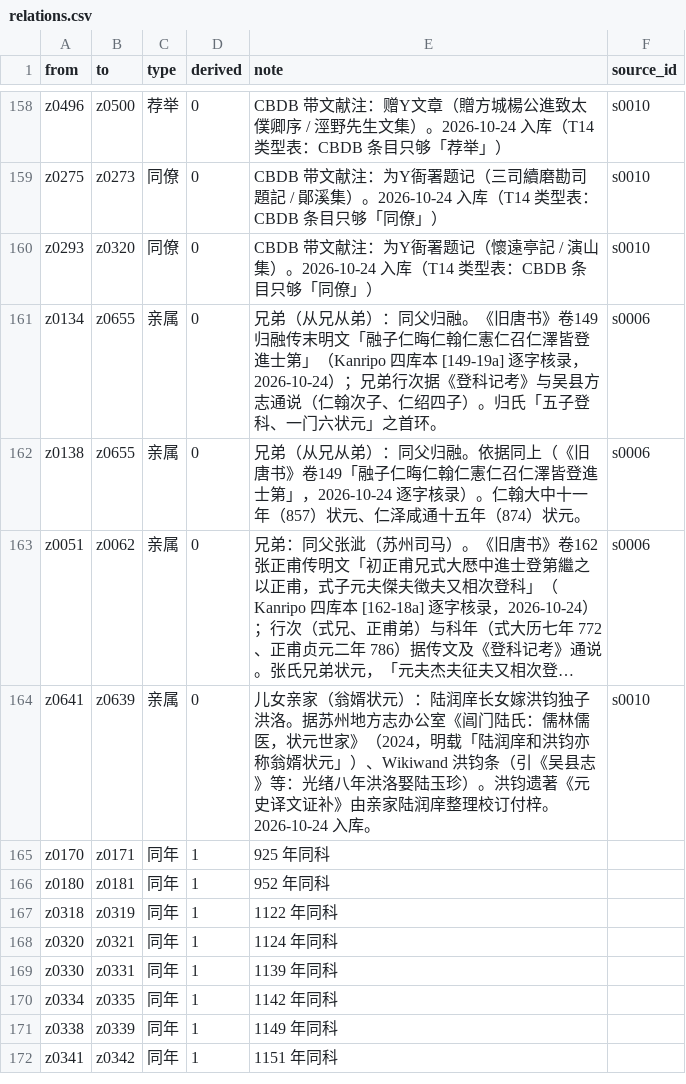
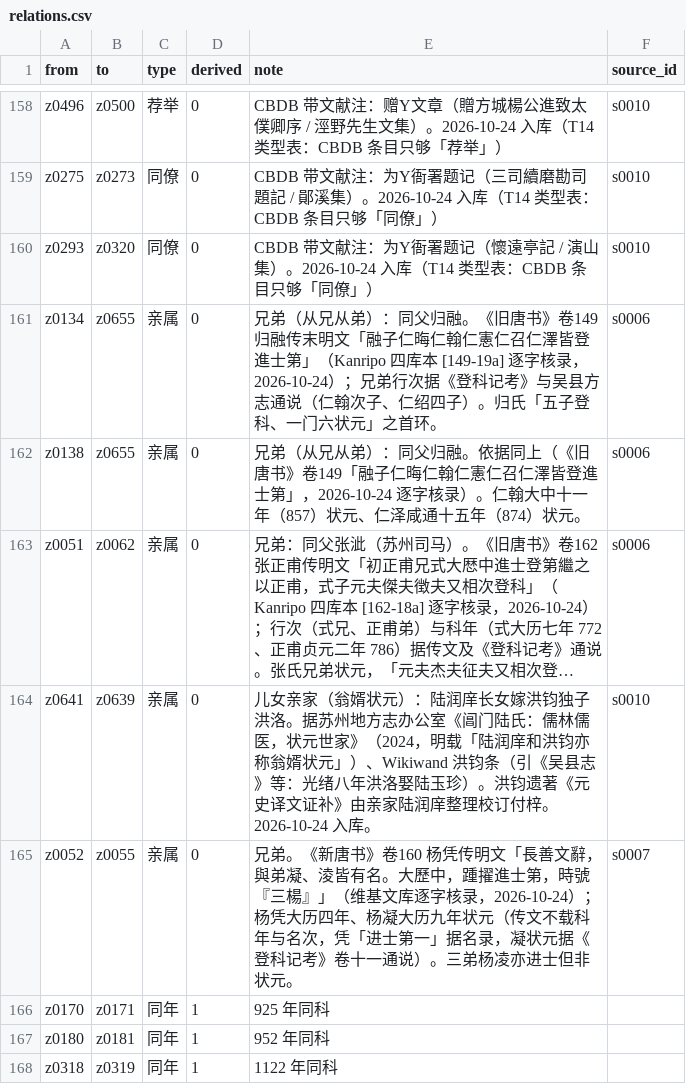
Before and after one commit to wakakacoding/zhuangyuan-galaxy, a CSV file: public/data/open/relations.csv, drawn as a sheet; only a part is shown, gaps mark what is left out; the shorter side is filled out with more unchanged rows; long unchanged cells end in …; the diff names each change by its address in the sheet, - before the commit and + after, or states it on an @@ line.

```diff
--- a/public/data/open/relations.csv
+++ b/public/data/open/relations.csv
+row 165: z0052 | z0055 | 亲属 | 0 | 兄弟。《新唐书》卷160 杨凭传明文「長善文辭，與弟凝、淩皆有名。大歷中，踵擢進士第，時號『三楊』」（维基文库逐字核录，2026-10-24）；杨凭大历四年、杨凝大历九年状元（传文不载科年与名次，凭「进士第一」据名录，凝状元据《登科记考》卷十一通说）。三弟杨凌亦进士但非状元。 | s0007
```
Also changed, not shown: 11 other files.
